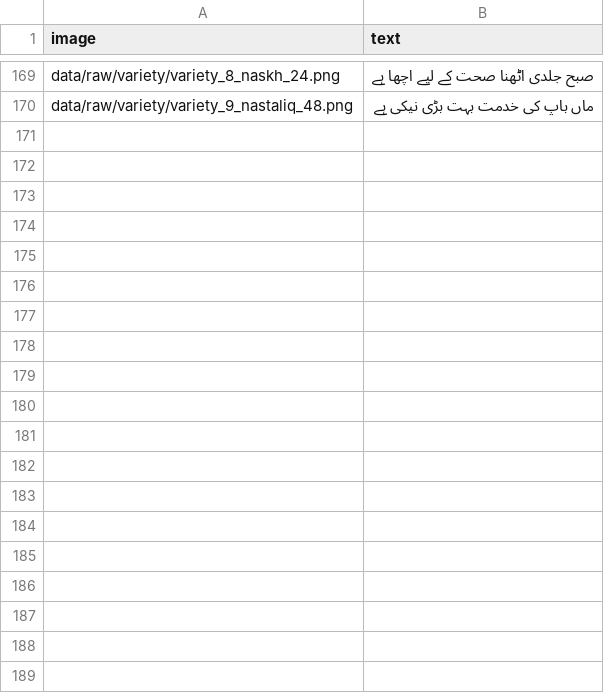
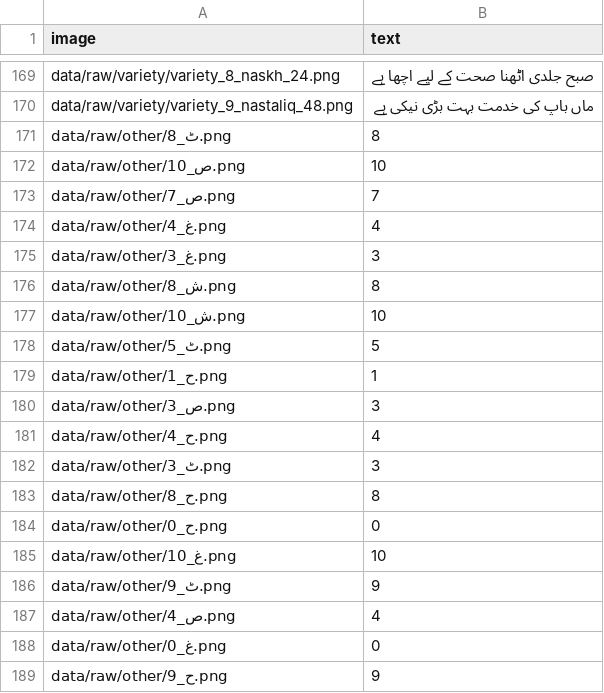
Before and after one commit to fatimasajid31/urdu-ocr-codesaviours-si26-fatima, a CSV file: data/labels.csv, drawn as a sheet; only a part is shown, gaps mark what is left out; the diff covers the shown part only.

Commit message:
Complete labels.csv with 224 total entries

```diff
--- a/data/labels.csv
+++ b/data/labels.csv
@@ -170 +170,20 @@ data/raw/variety/variety_8_naskh_24.png,صبح جلدی اٹھنا صحت کے
 data/raw/variety/variety_9_nastaliq_48.png,ماں باپ کی خدمت بہت بڑی نیکی ہے
+data/raw/other/ٹ_8.png,8
+data/raw/other/ص_10.png,10
+data/raw/other/ص_7.png,7
+data/raw/other/غ_4.png,4
+data/raw/other/غ_3.png,3
+data/raw/other/ش_8.png,8
+data/raw/other/ش_10.png,10
+data/raw/other/ٹ_5.png,5
+data/raw/other/ح_1.png,1
+data/raw/other/ص_3.png,3
+data/raw/other/ح_4.png,4
+data/raw/other/ٹ_3.png,3
+data/raw/other/ح_8.png,8
+data/raw/other/ح_0.png,0
+data/raw/other/غ_10.png,10
+data/raw/other/ٹ_9.png,9
+data/raw/other/ص_4.png,4
+data/raw/other/غ_0.png,0
+data/raw/other/ح_9.png,9
```
Also changed, not shown: 36 added rows elsewhere in this file.
